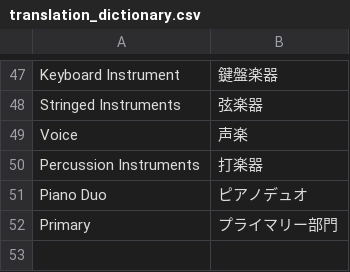
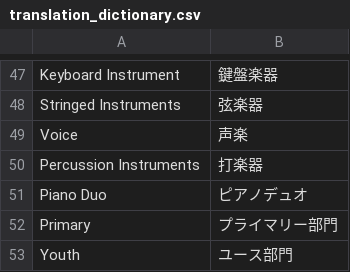
Before and after one commit to igo0321/csv_jp-en, a CSV file: translation_dictionary.csv, drawn as a sheet; only a part is shown, gaps mark what is left out; the diff names each change by its address in the sheet, - before the commit and + after, or states it on an @@ line.

Commit message:
Update dictionary via Streamlit App

```diff
--- a/translation_dictionary.csv
+++ b/translation_dictionary.csv
+row 53: Youth | ユース部門
```
